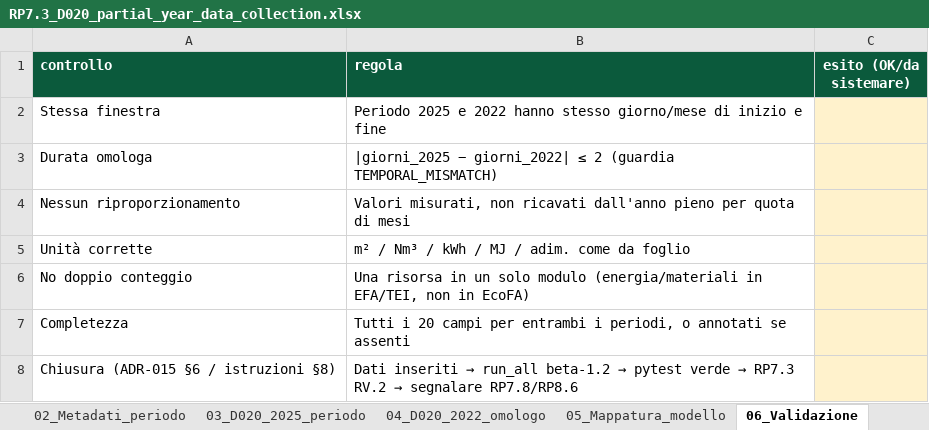
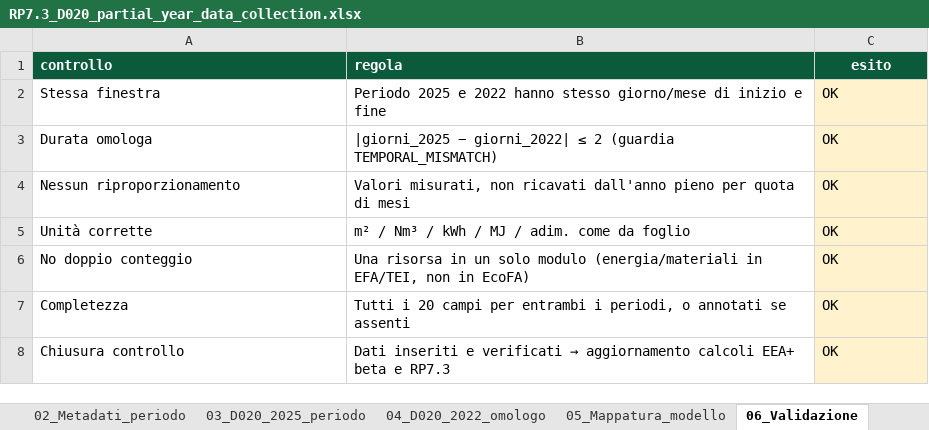
Before and after one commit to Aristofane7/Progetto-MIMIT-START, an Excel workbook: start-iids/data/reference/RP7.3_D020_partial_year_data_collection.xlsx, sheet 06_Validazione, drawn as a sheet; values as stored, in another font and other column widths than the file's, no borders; removed rows and columns are numbered as before the commit, all else as after; the diff names each change by its address in the sheet, - before the commit and + after, or states it on an @@ line.

```diff
--- a/start-iids/data/reference/RP7.3_D020_partial_year_data_collection.xlsx (sheet 06_Validazione)
+++ b/start-iids/data/reference/RP7.3_D020_partial_year_data_collection.xlsx (sheet 06_Validazione)
-C1: esito (OK/da sistemare)
+C1: esito
-C2:C7 (esito): (empty)
+C2:C7 (esito): OK
-row 8: Chiusura (ADR-015 §6 / istruzioni §8) | Dati inseriti → run_all beta-1.2 → pytest verde → RP7.3 RV.2 → segnalare RP7.8/RP8.6
+row 8: Chiusura controllo | Dati inseriti e verificati → aggiornamento calcoli EEA+ beta e RP7.3 | OK
```
Also changed, not shown: sheet 04_D020_2022_omologo, sheet 03_D020_2025_periodo, sheet 02_Metadati_periodo, sheet 05_Mappatura_modello, sheet 01_Istruzioni, sheet 00_Contesto, RP7.3_calculation_log.xlsx, RP7.3_data_collection_20232025.xlsx, 8 other files.
